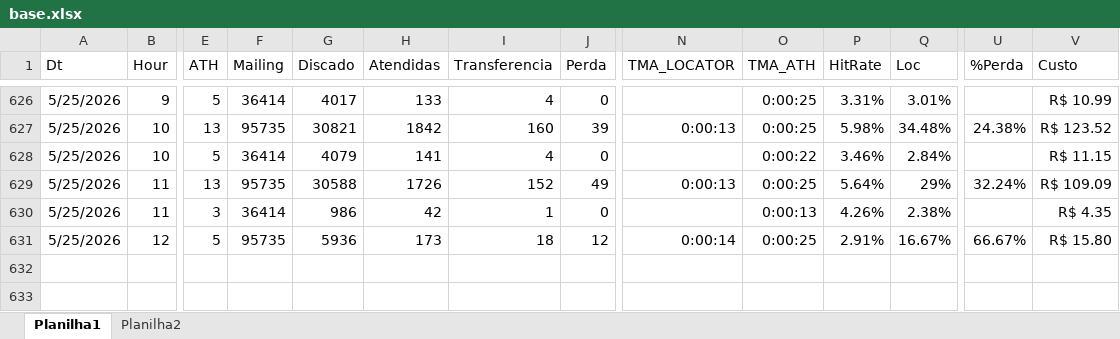
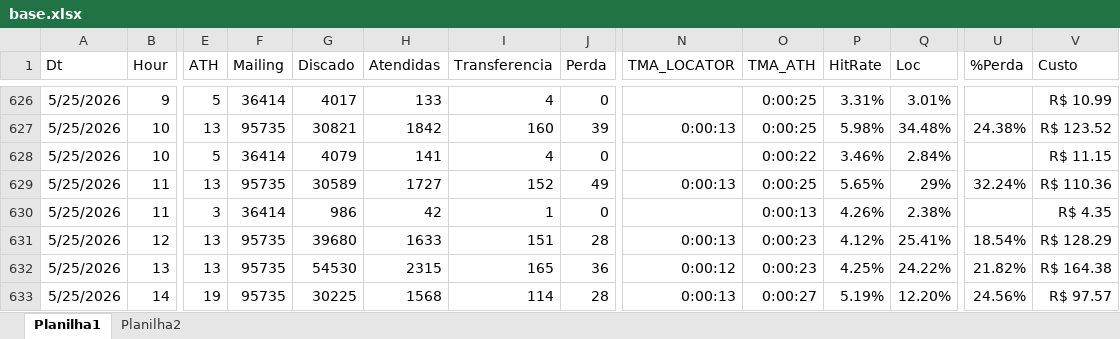
Before and after one commit to kikosouza159-afk/OSPDataCommandCenter, an Excel workbook: data/base.xlsx, sheet Planilha1, drawn as a sheet; only a part is shown, gaps mark what is left out; values as stored, in another font and other column widths than the file's, no borders; removed rows and columns are numbered as before the commit, all else as after; rows hold the shown columns only; the diff names each change by its address in the sheet, - before the commit and + after, or states it on an @@ line.

```diff
--- a/data/base.xlsx (sheet Planilha1)
+++ b/data/base.xlsx (sheet Planilha1)
-G629 (Discado): 30588
+G629 (Discado): 30589
-H629 (Atendidas): 1726
+H629 (Atendidas): 1727
-P629 (HitRate): 5.64%
+P629 (HitRate): 5.65%
-V629 (Custo): R$ 109.09
+V629 (Custo): R$ 110.36
-row 631: 5/25/2026 | 12 | 5 | 95735 | 5936 | 173 | 18 | 12 | 0:00:14 | 0:00:25 | 2.91% | 16.67% | 66.67% | R$ 15.80
+row 631: 5/25/2026 | 12 | 13 | 95735 | 39680 | 1633 | 151 | 28 | 0:00:13 | 0:00:23 | 4.12% | 25.41% | 18.54% | R$ 128.29
+row 632: 5/25/2026 | 13 | 13 | 95735 | 54530 | 2315 | 165 | 36 | 0:00:12 | 0:00:23 | 4.25% | 24.22% | 21.82% | R$ 164.38
+row 633: 5/25/2026 | 14 | 19 | 95735 | 30225 | 1568 | 114 | 28 | 0:00:13 | 0:00:27 | 5.19% | 12.20% | 24.56% | R$ 97.57
```
Also changed, not shown: sheet Planilha2, 1 other file.
